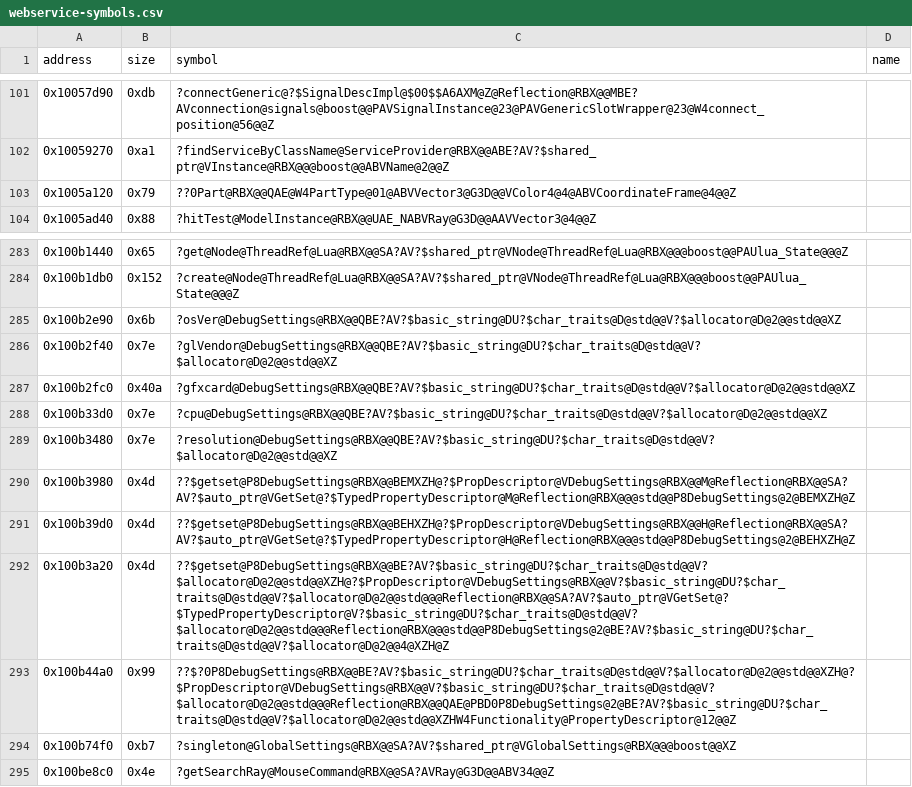
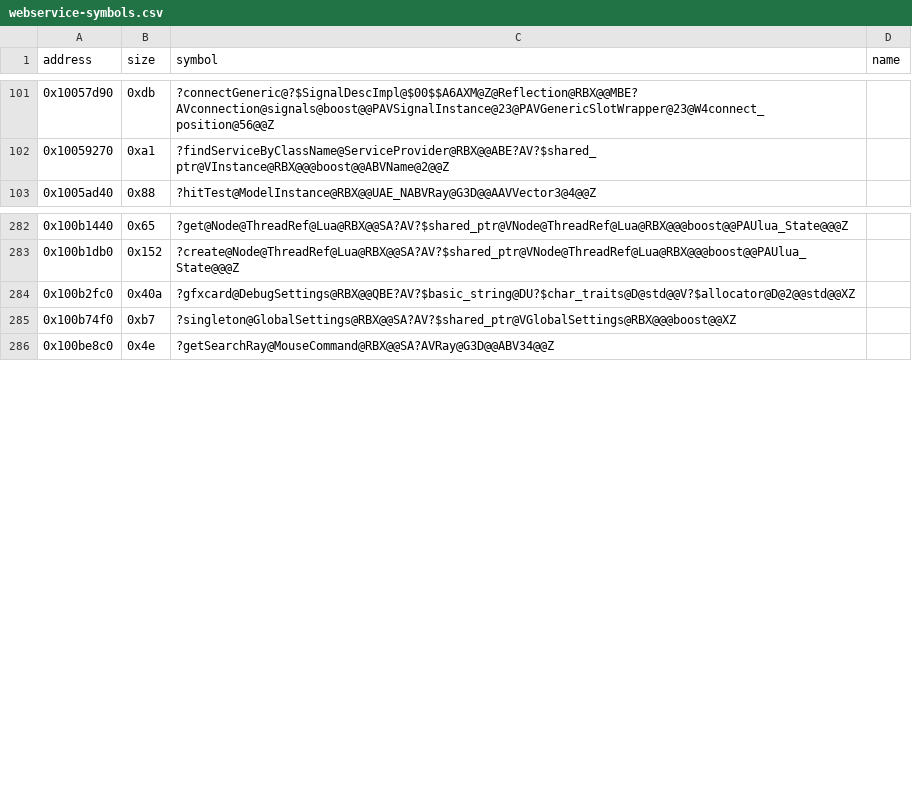
Before and after one commit to Asphaltian/OpenRBX, a CSV file: reccmp/webservice-symbols.csv, drawn as a sheet; only a part is shown, gaps mark what is left out.

Commit message:
Recover DebugSettings' profile properties and move SpecData to renderlib/Profiler.h

```diff
--- a/reccmp/webservice-symbols.csv
+++ b/reccmp/webservice-symbols.csv
@@ -102,3 +102,2 @@ address,size,symbol,name
 0x10059270,0xa1,?findServiceByClassName@ServiceProvider@RBX@@ABE?AV?$shared_ptr@VInstance@RBX@@@boost@@ABVName@2@@Z,
-0x1005a120,0x79,??0Part@RBX@@QAE@W4PartType@01@ABVVector3@G3D@@VColor4@4@ABVCoordinateFrame@4@@Z,
 0x1005ad40,0x88,?hitTest@ModelInstance@RBX@@UAE_NABVRay@G3D@@AAVVector3@4@@Z,
@@ -284,11 +283,3 @@ address,size,symbol,name
 0x100b1db0,0x152,?create@Node@ThreadRef@Lua@RBX@@SA?AV?$shared_ptr@VNode@ThreadRef@Lua@RBX@@@boost@@PAUlua_State@@@Z,
-0x100b2e90,0x6b,?osVer@DebugSettings@RBX@@QBE?AV?$basic_string@DU?$char_traits@D@std@@V?$allocator@D@2@@std@@XZ,
-0x100b2f40,0x7e,?glVendor@DebugSettings@RBX@@QBE?AV?$basic_string@DU?$char_traits@D@std@@V?$allocator@D@2@@std@@XZ,
 0x100b2fc0,0x40a,?gfxcard@DebugSettings@RBX@@QBE?AV?$basic_string@DU?$char_traits@D@std@@V?$allocator@D@2@@std@@XZ,
-0x100b33d0,0x7e,?cpu@DebugSettings@RBX@@QBE?AV?$basic_string@DU?$char_traits@D@std@@V?$allocator@D@2@@std@@XZ,
-0x100b3480,0x7e,?resolution@DebugSettings@RBX@@QBE?AV?$basic_string@DU?$char_traits@D@std@@V?$allocator@D@2@@std@@XZ,
-0x100b3980,0x4d,??$getset@P8DebugSettings@RBX@@BEMXZH@?$PropDescriptor@VDebugSettings@RBX@@M@Reflection@RBX@@SA?AV?$auto_ptr@VGetSet@?$TypedPropertyDescriptor@M@Reflection@RBX@@@std@@P8DebugSettings@2@BEMXZH@Z,
-0x100b39d0,0x4d,??$getset@P8DebugSettings@RBX@@BEHXZH@?$PropDescriptor@VDebugSettings@RBX@@H@Reflection@RBX@@SA?AV?$auto_ptr@VGetSet@?$TypedPropertyDescriptor@H@Reflection@RBX@@@std@@P8DebugSettings@2@BEHXZH@Z,
-0x100b3a20,0x4d,??$getset@P8DebugSettings@RBX@@BE?AV?$basic_string@DU?$char_traits@D@std@@V?$allocator@D@2@@std@@XZH@?$PropDescriptor@VDebugSettings@RBX@@V?$basic_string@DU?$char_traits@D@std@@V?$allocator@D@2@@std@@@Reflection@RBX@@SA?AV?$auto_ptr@VGetSet@?$TypedPropertyDescriptor@V?$basic_string@DU?$char_traits@D@std@@V?$allocator@D@2@@std@@@Reflection@RBX@@@std@@P8DebugSettings@2@BE?AV?$basic_string@DU?$char_traits@D@std@@V?$allocator@D@2@@4@XZH@Z,
-0x100b44a0,0x99,??$?0P8DebugSettings@RBX@@BE?AV?$basic_string@DU?$char_traits@D@std@@V?$allocator@D@2@@std@@XZH@?$PropDescriptor@VDebugSettings@RBX@@V?$basic_string@DU?$char_traits@D@std@@V?$allocator@D@2@@std@@@Reflection@RBX@@QAE@PBD0P8DebugSettings@2@BE?AV?$basic_string@DU?$char_traits@D@std@@V?$allocator@D@2@@std@@XZHW4Functionality@PropertyDescriptor@12@@Z,
 0x100b74f0,0xb7,?singleton@GlobalSettings@RBX@@SA?AV?$shared_ptr@VGlobalSettings@RBX@@@boost@@XZ,
```
Also changed, not shown: 6 other files.
